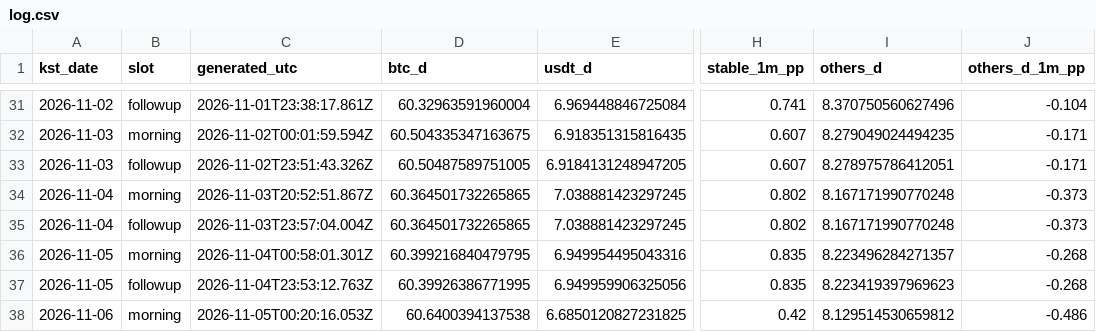
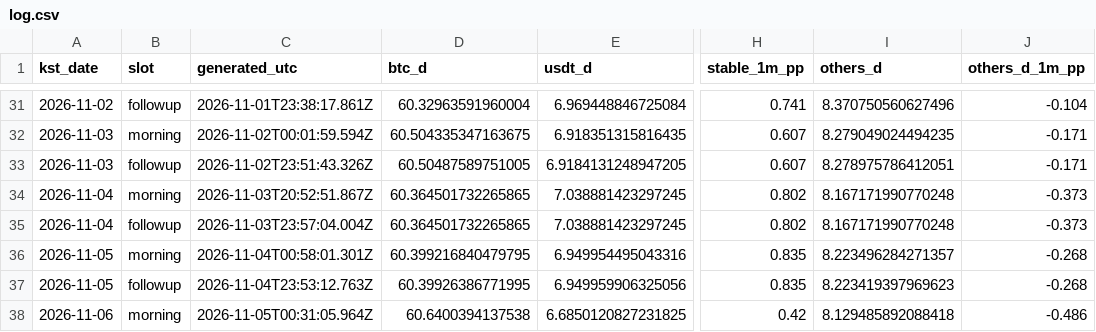
Before and after one commit to tlzkrh1029/daily-crypto-briefing, a CSV file: data/log.csv, drawn as a sheet; only a part is shown, gaps mark what is left out; the diff names each change by its address in the sheet, - before the commit and + after, or states it on an @@ line.

```diff
--- a/data/log.csv
+++ b/data/log.csv
-C38 (generated_utc): 2026-11-05T00:20:16.053Z
+C38 (generated_utc): 2026-11-05T00:31:05.964Z
-I38 (others_d): 8.129514530659812
+I38 (others_d): 8.129485892088418
```
Also changed, not shown: 4 other files.
